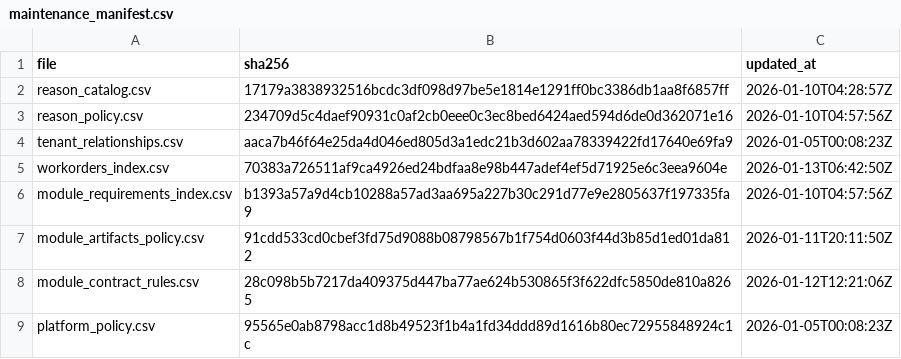
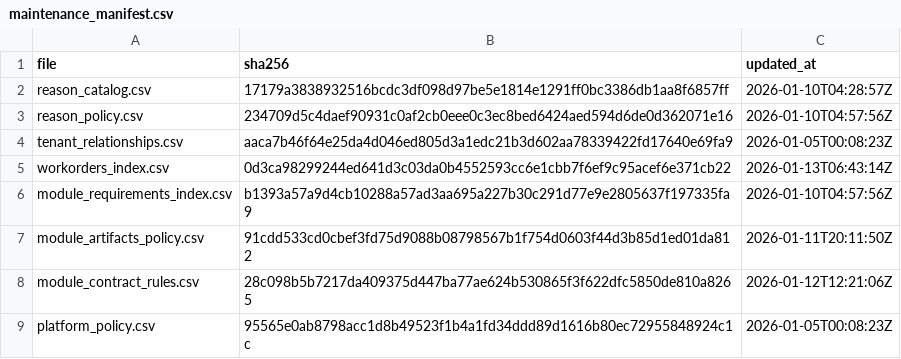
Before and after one commit to agenda-podcast/Platform, a CSV file: maintenance-state/maintenance_manifest.csv, drawn as a sheet.

```diff
--- a/maintenance-state/maintenance_manifest.csv
+++ b/maintenance-state/maintenance_manifest.csv
@@ -4,3 +4,3 @@ reason_policy.csv,234709d5c4daef90931c0af2cb0eee0c3ec8bed6424aed594d6de0d362071e
 tenant_relationships.csv,aaca7b46f64e25da4d046ed805d3a1edc21b3d602aa78339422fd17640e69fa9,2026-01-05T00:08:23Z
-workorders_index.csv,70383a726511af9ca4926ed24bdfaa8e98b447adef4ef5d71925e6c3eea9604e,2026-01-13T06:42:50Z
+workorders_index.csv,0d3ca98299244ed641d3c03da0b4552593cc6e1cbb7f6ef9c95acef6e371cb22,2026-01-13T06:43:14Z
 module_requirements_index.csv,b1393a57a9d4cb10288a57ad3aa695a227b30c291d77e9e2805637f197335fa9,2026-01-10T04:57:56Z
```
Also changed, not shown: maintenance-state/workorders_index.csv.
